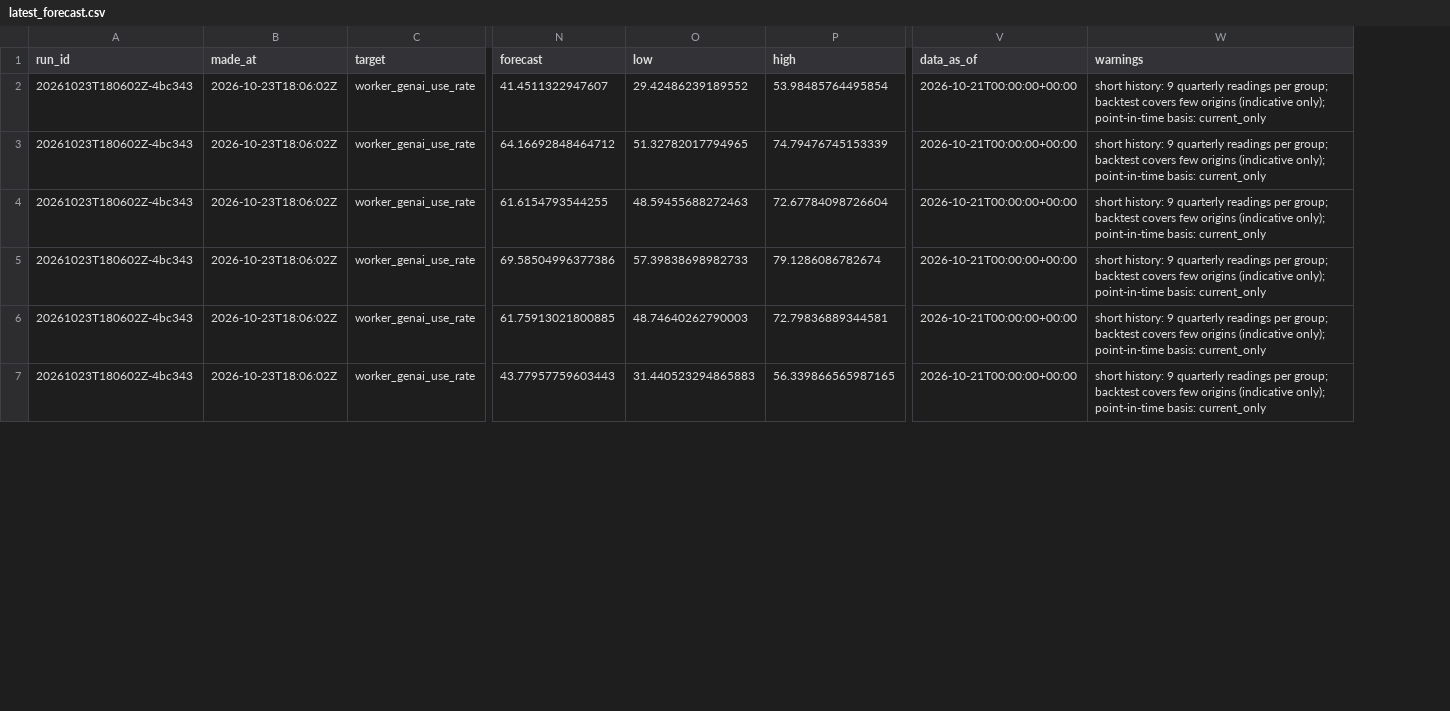
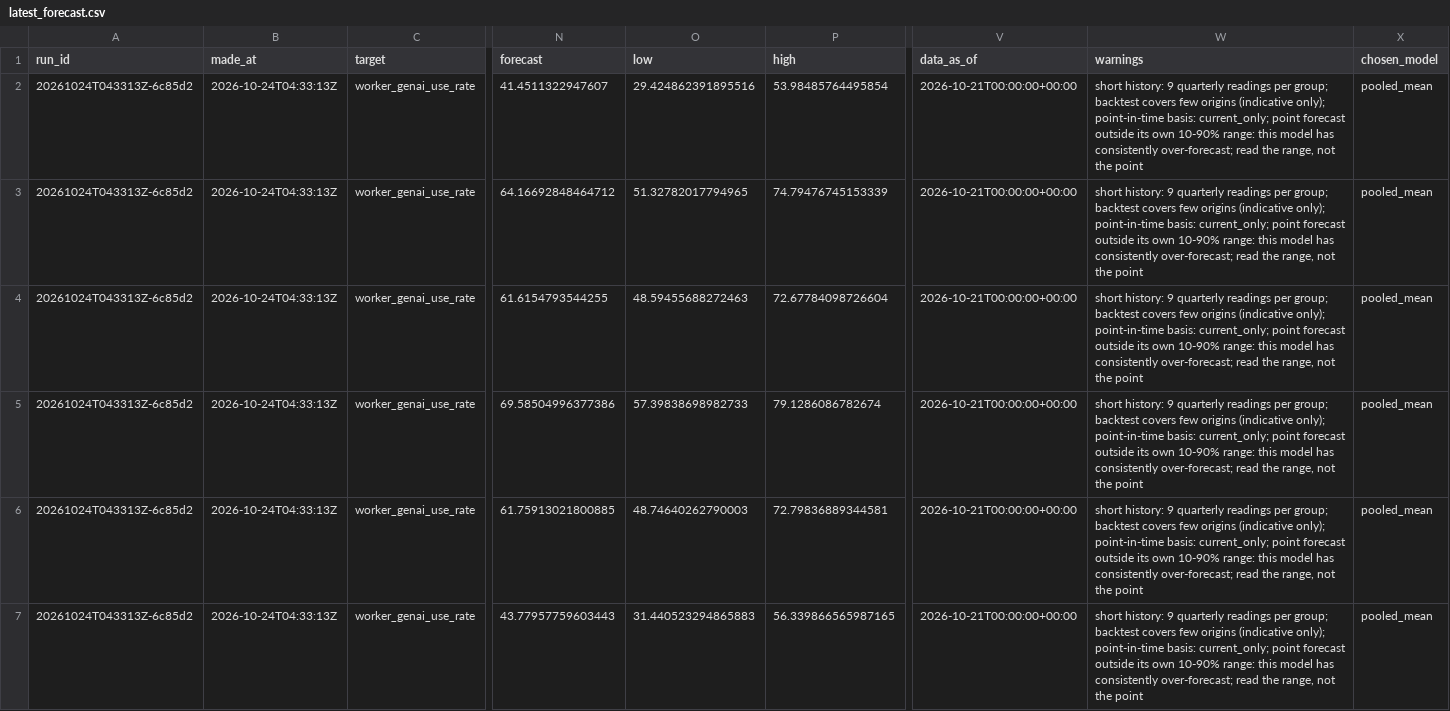
Before and after one commit to jimmerino2/sdc_hackathon_2026, a CSV file: src/backend/forecasting/output/worker_genai_use_rate/latest_forecast.csv, drawn as a sheet; only a part is shown, gaps mark what is left out; the diff covers the shown part only; the diff names each change by its address in the sheet, - before the commit and + after, or states it on an @@ line.

```diff
--- a/src/backend/forecasting/output/worker_genai_use_rate/latest_forecast.csv
+++ b/src/backend/forecasting/output/worker_genai_use_rate/latest_forecast.csv
+column X (chosen_model), rows 2-7: all pooled_mean
-A2:A7 (run_id): 20261023T180602Z-4bc343
+A2:A7 (run_id): 20261024T043313Z-6c85d2
-B2:B7 (made_at): 2026-10-23T18:06:02Z
+B2:B7 (made_at): 2026-10-24T04:33:13Z
-O2 (low): 29.42486239189552
+O2 (low): 29.424862391895516
-W2:W7 (warnings): …point-in-time basis: current_only
+W2:W7 (warnings): …point-in-time basis: current_only; point forecast outside its own 10-90% range: this model has consistently over-forecast; read the range, not the point
```
Also changed, not shown: 53 edited cells elsewhere in this file, src/backend/forecasting/output/ai_mention_share/latest_forecast.csv, src/backend/forecasting/output/frontier_time_horizon/forecast_log.csv, 38 other files.
